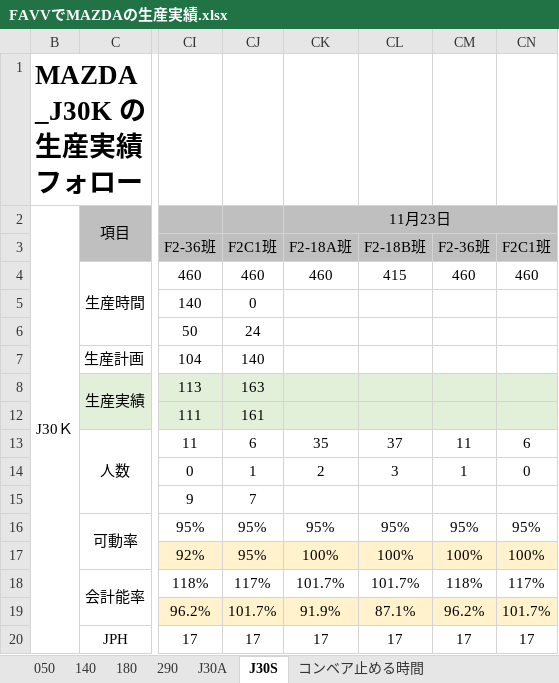
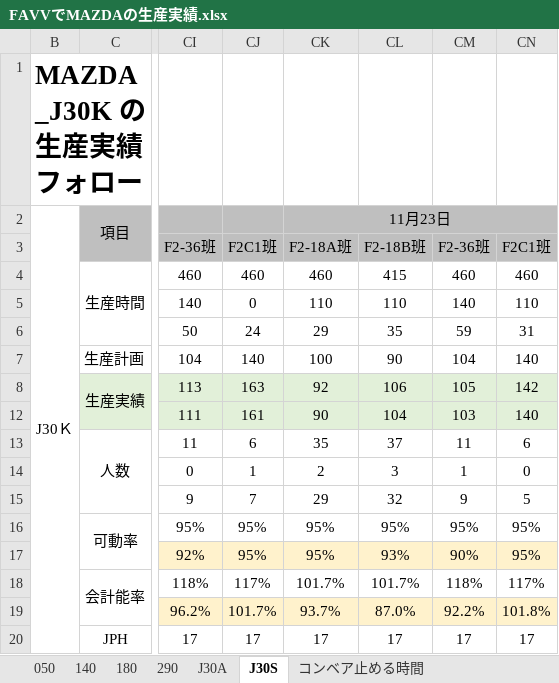
Before and after one commit to dathu198/fas, an Excel workbook: FILE BÁO CÁO/FAVVでMAZDAの生産実績.xlsx, sheet J30S, drawn as a sheet; only a part is shown, gaps mark what is left out; values as stored, in another font and other column widths than the file's, no borders; the diff covers the shown part only; the diff names each change by its address in the sheet, - before the commit and + after, or states it on an @@ line.

```diff
--- a/FILE BÁO CÁO/FAVVでMAZDAの生産実績.xlsx (sheet J30S)
+++ b/FILE BÁO CÁO/FAVVでMAZDAの生産実績.xlsx (sheet J30S)
-CK5: (empty)
+CK5: 110
-CL5: (empty)
+CL5: 110
-CM5: (empty)
+CM5: 140
-CN5: (empty)
+CN5: 110
-CK6: (empty)
+CK6: 29
-CL6: (empty)
+CL6: 35
-CM6: (empty)
+CM6: 59
-CN6: (empty)
+CN6: 31
-CK7: (empty)
+CK7: 100
-CL7: (empty)
+CL7: 90
-CM7: (empty)
+CM7: 104
-CN7: (empty)
+CN7: 140
-CK8: (empty)
+CK8: 92
-CL8: (empty)
+CL8: 106
-CM8: (empty)
+CM8: 105
-CN8: (empty)
+CN8: 142
-CK12: (empty)
+CK12: 90
-CL12: (empty)
+CL12: 104
-CM12: (empty)
+CM12: 103
-CN12: (empty)
+CN12: 140
-CK15: (empty)
+CK15: 29
-CL15: (empty)
+CL15: 32
-CM15: (empty)
+CM15: 9
-CN15: (empty)
+CN15: 5
-CK17: 100%
+CK17: 95%
-CL17: 100%
+CL17: 93%
-CM17: 100%
+CM17: 90%
-CN17: 100%
+CN17: 95%
-CK19: 91.9%
+CK19: 93.7%
-CL19: 87.1%
+CL19: 87.0%
-CM19: 96.2%
+CM19: 92.2%
-CN19: 101.7%
+CN19: 101.8%
```
Also changed, not shown: 12 edited cells elsewhere in this sheet, sheet J30A, sheet 290, sheet 180, sheet 140, sheet 050, hidden cells, FILE BÁO CÁO/614D-82141の生産実績.xlsx, FILE BÁO CÁO/SUZUKIの生産実績.xlsx, 1 other file.
